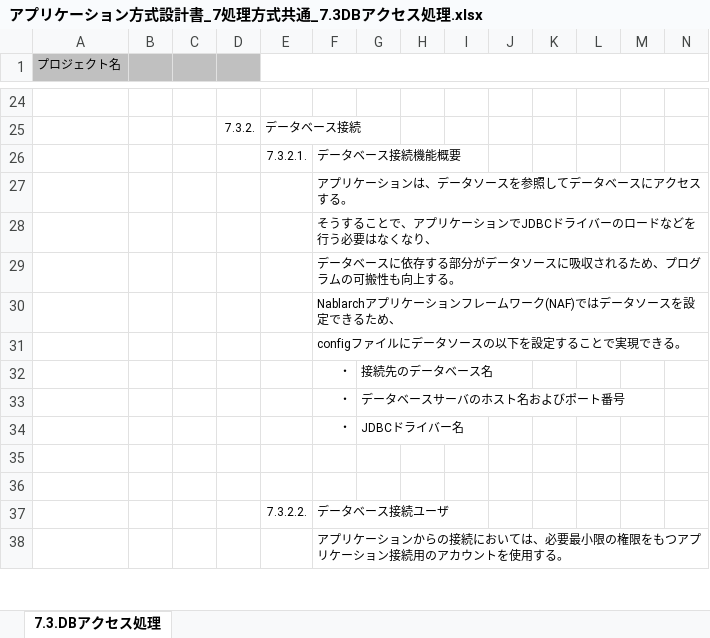
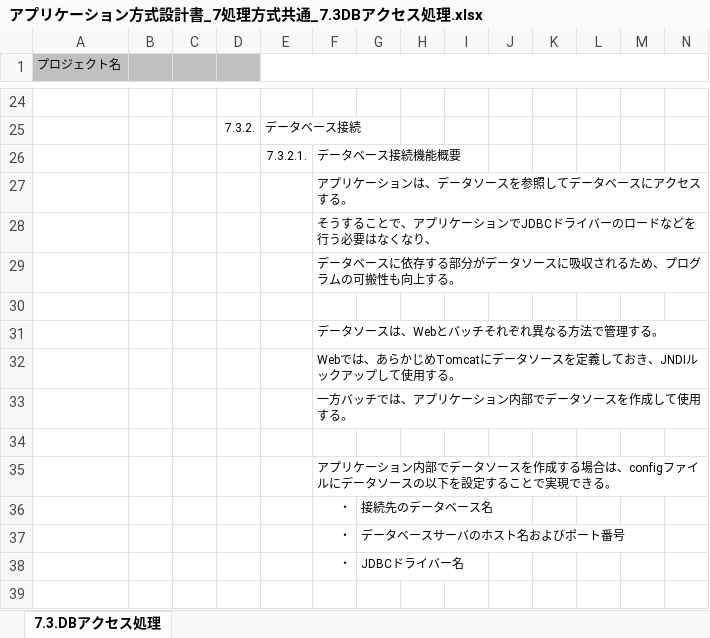
Before and after one commit to Fintan-contents/application-architecture-sample, an Excel workbook: nablarch_sample/アプリケーション方式設計書_7処理方式共通_7.3DBアクセス処理.xlsx, sheet 7.3.DBアクセス処理, drawn as a sheet; only a part is shown, gaps mark what is left out; the shorter side is filled out with more unchanged rows; values as stored, in another font and other column widths than the file's, no borders; addresses are those after the commit; rows hold the shown columns only; the diff names each change by its address in the sheet, - before the commit and + after, or states it on an @@ line.

Commit message:
データソースの管理方法がWebとバッチで異なることを明記

```diff
--- a/nablarch_sample/アプリケーション方式設計書_7処理方式共通_7.3DBアクセス処理.xlsx (sheet 7.3.DBアクセス処理)
+++ b/nablarch_sample/アプリケーション方式設計書_7処理方式共通_7.3DBアクセス処理.xlsx (sheet 7.3.DBアクセス処理)
+row 30: (empty)
-F31: Nablarchアプリケーションフレームワーク(NAF)ではデータソースを設定できるため、
+F31: データソースは、Webとバッチそれぞれ異なる方法で管理する。
-F32: configファイルにデータソースの以下を設定することで実現できる。
+F32: Webでは、あらかじめTomcatにデータソースを定義しておき、JNDIルックアップして使用する。
+row 33:  |  |  |  |  | 一方バッチでは、アプリケーション内部でデータソースを作成して使用する。
+row 34: (empty)
+row 35:  |  |  |  |  | アプリケーション内部でデータソースを作成する場合は、configファイルにデータソースの以下を設定することで実現できる。
```
